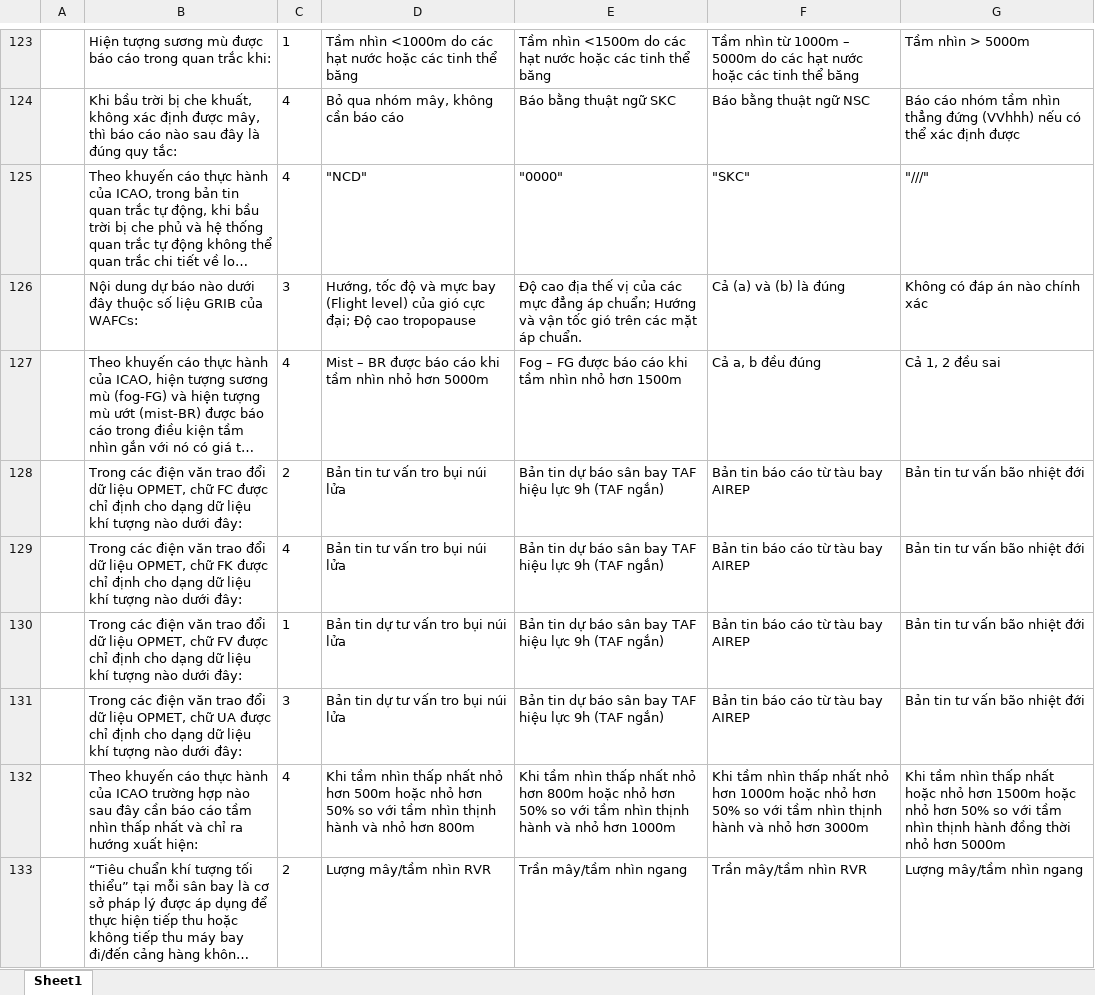
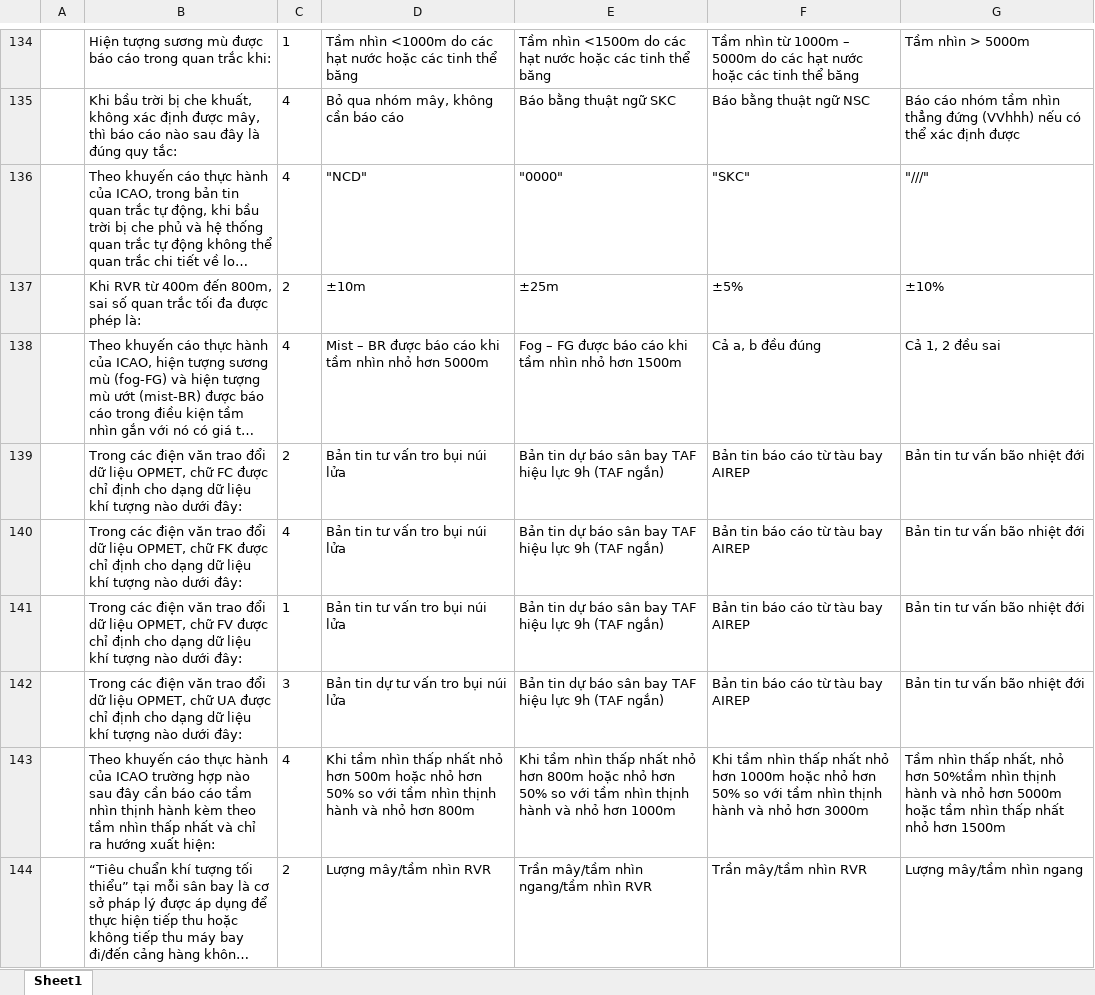
Before and after one commit to phamvietlinh164/nangdinh2, an Excel workbook: data/kht/QTV.xlsx, sheet Sheet1, drawn as a sheet; only a part is shown, gaps mark what is left out; long unchanged cells end in …; values as stored, in another font and other column widths than the file's, no borders; removed rows and columns are numbered as before the commit, all else as after; the diff covers the shown part only; the diff names each change by its address in the sheet, - before the commit and + after, or states it on an @@ line.

```diff
--- a/data/kht/QTV.xlsx (sheet Sheet1)
+++ b/data/kht/QTV.xlsx (sheet Sheet1)
-row 126:  | Nội dung dự báo nào dưới đây thuộc số liệu GRIB của WAFCs: | 3 | Hướng, tốc độ và mực bay (Flight level) của gió cực đại; Độ cao tropopause | Độ cao địa thế vị của các mực đẳng áp chuẩn; Hướng và vận tốc gió trên các mặt áp chuẩn. | Cả (a) và (b) là đúng | Không có đáp án nào chính xác
@@ row 169 moved to row 137: Khi RVR từ 400m đến 800m, sai số quan tr… @@
-D141: Bản tin dự tư vấn tro bụi núi lửa
+D141: Bản tin tư vấn tro bụi núi lửa
-B143: …tầm nhìn thấp nhất…
+B143: …tầm nhìn thịnh hành kèm theo tầm nhìn thấp nhất…
-G143: Khi tầm nhìn thấp nhất hoặc nhỏ hơn 1500m hoặc nhỏ hơn 50% so với tầm nhìn thịnh hành đồng thời nhỏ hơn 5000m
+G143: Tầm nhìn thấp nhất, nhỏ hơn 50%tầm nhìn thịnh hành và nhỏ hơn 5000m hoặc tầm nhìn thấp nhất nhỏ hơn 1500m
-E144: Trần mây/tầm nhìn ngang
+E144: Trần mây/tầm nhìn ngang/tầm nhìn RVR
```
Also changed, not shown: 134 added rows, 29 removed rows, 25 moved rows, 16 edited cells, cell formats and merged cells elsewhere in this sheet, 1 other file.
